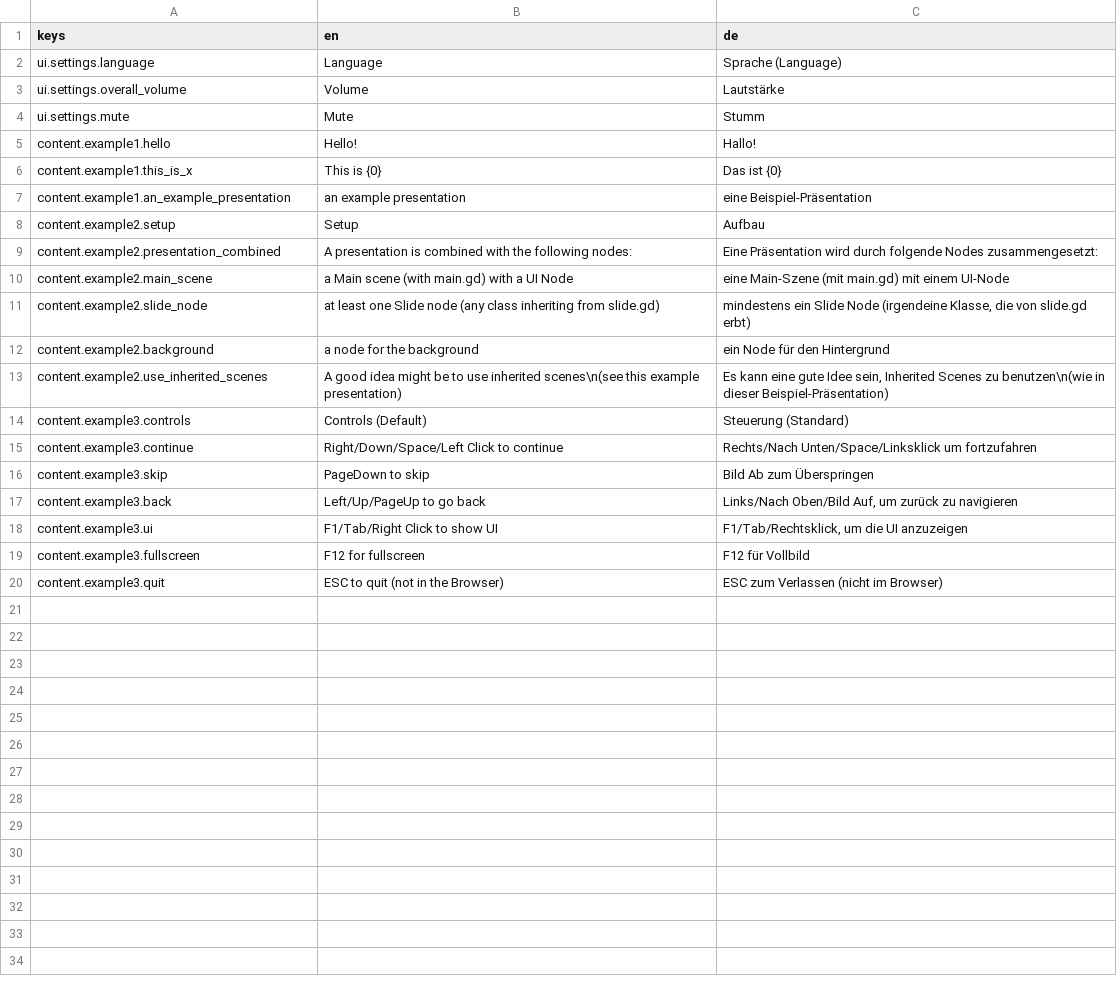
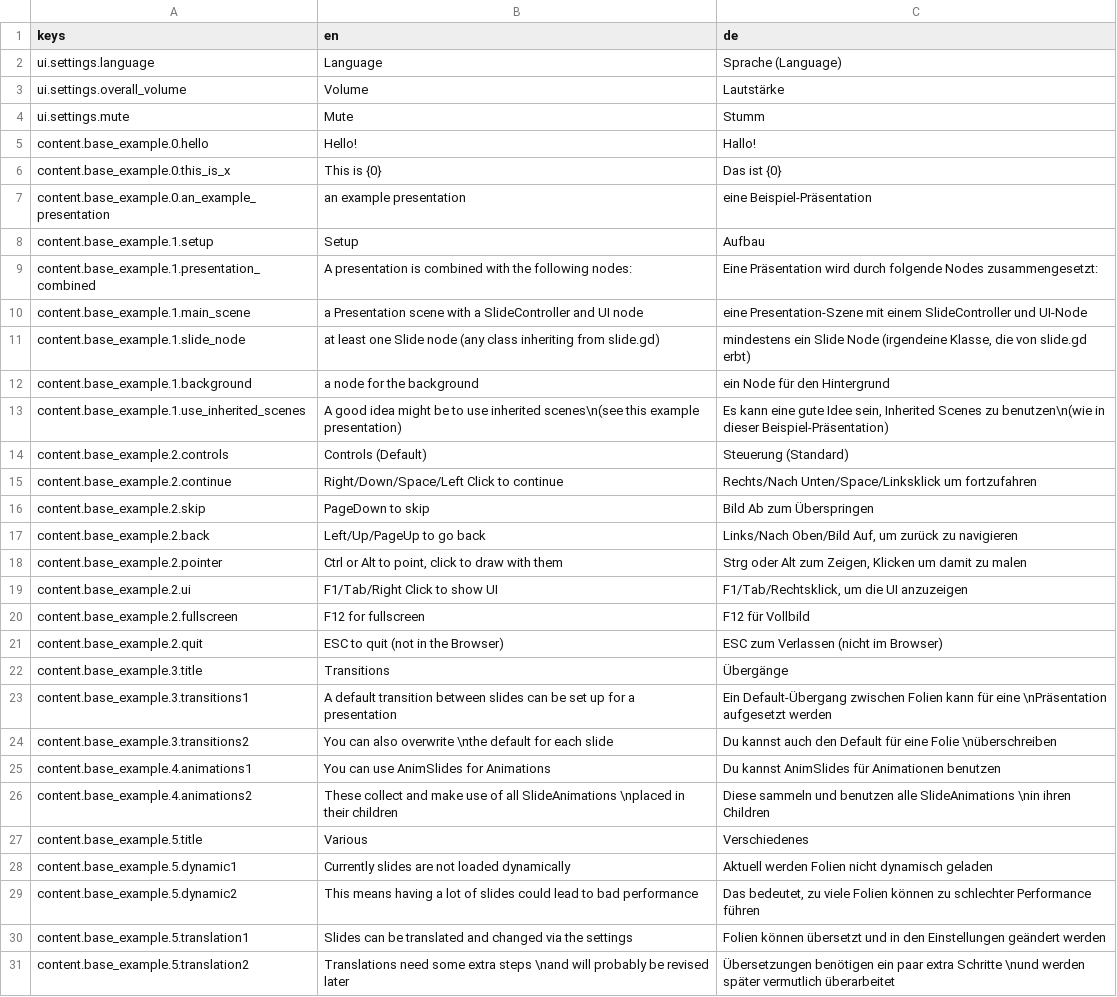
Before and after one commit to substain/TalkieTalkie, a CSV file: translation/translation.csv, drawn as a sheet; only a part is shown; the diff covers the shown part only.

```diff
--- a/translation/translation.csv
+++ b/translation/translation.csv
@@ -4,17 +4,28 @@ ui.settings.overall_volume;Volume;Lautstärke
 ui.settings.mute;Mute;Stumm
-content.example1.hello;Hello!;Hallo!
-content.example1.this_is_x;This is {0};Das ist {0}
-content.example1.an_example_presentation;an example presentation;eine Beispiel-Präsentation
-content.example2.setup;Setup;Aufbau
-content.example2.presentation_combined;A presentation is combined with the following nodes:;Eine Präsentation wird durch folgende Nodes zusammengesetzt:
-content.example2.main_scene;a Main scene (with main.gd) with a UI Node;eine Main-Szene (mit main.gd) mit einem UI-Node
-content.example2.slide_node;at least one Slide node (any class inheriting from slide.gd);mindestens ein Slide Node (irgendeine Klasse, die von slide.gd erbt)
-content.example2.background;a node for the background;ein Node für den Hintergrund
-content.example2.use_inherited_scenes;A good idea might be to use inherited scenes\n(see this example presentation);Es kann eine gute Idee sein, Inherited Scenes zu benutzen\n(wie in dieser Beispiel-Präsentation)
-content.example3.controls;Controls (Default);Steuerung (Standard)
-content.example3.continue;Right/Down/Space/Left Click to continue;Rechts/Nach Unten/Space/Linksklick um fortzufahren
-content.example3.skip;PageDown to skip;Bild Ab zum Überspringen
-content.example3.back;Left/Up/PageUp to go back;Links/Nach Oben/Bild Auf, um zurück zu navigieren
-content.example3.ui;F1/Tab/Right Click to show UI;F1/Tab/Rechtsklick, um die UI anzuzeigen
-content.example3.fullscreen;F12 for fullscreen;F12 für Vollbild
-content.example3.quit;ESC to quit (not in the Browser);ESC zum Verlassen (nicht im Browser)
+content.base_example.0.hello;Hello!;Hallo!
+content.base_example.0.this_is_x;This is {0};Das ist {0}
+content.base_example.0.an_example_presentation;an example presentation;eine Beispiel-Präsentation
+content.base_example.1.setup;Setup;Aufbau
+content.base_example.1.presentation_combined;A presentation is combined with the following nodes:;Eine Präsentation wird durch folgende Nodes zusammengesetzt:
+content.base_example.1.main_scene;a Presentation scene with a SlideController and UI node;eine Presentation-Szene mit einem SlideController und UI-Node
+content.base_example.1.slide_node;at least one Slide node (any class inheriting from slide.gd);mindestens ein Slide Node (irgendeine Klasse, die von slide.gd erbt)
+content.base_example.1.background;a node for the background;ein Node für den Hintergrund
+content.base_example.1.use_inherited_scenes;A good idea might be to use inherited scenes\n(see this example presentation);Es kann eine gute Idee sein, Inherited Scenes zu benutzen\n(wie in dieser Beispiel-Präsentation)
+content.base_example.2.controls;Controls (Default);Steuerung (Standard)
+content.base_example.2.continue;Right/Down/Space/Left Click to continue;Rechts/Nach Unten/Space/Linksklick um fortzufahren
+content.base_example.2.skip;PageDown to skip;Bild Ab zum Überspringen
+content.base_example.2.back;Left/Up/PageUp to go back;Links/Nach Oben/Bild Auf, um zurück zu navigieren
+content.base_example.2.pointer;Ctrl or Alt to point, click to draw with them;Strg oder Alt zum Zeigen, Klicken um damit zu malen
+content.base_example.2.ui;F1/Tab/Right Click to show UI;F1/Tab/Rechtsklick, um die UI anzuzeigen
+content.base_example.2.fullscreen;F12 for fullscreen;F12 für Vollbild
+content.base_example.2.quit;ESC to quit (not in the Browser);ESC zum Verlassen (nicht im Browser)
+content.base_example.3.title;Transitions;Übergänge
+content.base_example.3.transitions1;A default transition between slides can be set up for a presentation;Ein Default-Übergang zwischen Folien kann für eine \nPräsentation aufgesetzt werden
+content.base_example.3.transitions2;You can also overwrite \nthe default for each slide;Du kannst auch den Default für eine Folie \nüberschreiben
+content.base_example.4.animations1;You can use AnimSlides for Animations;Du kannst AnimSlides für Animationen benutzen
+content.base_example.4.animations2;These collect and make use of all SlideAnimations \nplaced in their children;Diese sammeln und benutzen alle SlideAnimations \nin ihren Children
+content.base_example.5.title;Various;Verschiedenes
+content.base_example.5.dynamic1;Currently slides are not loaded dynamically ;Aktuell werden Folien nicht dynamisch geladen
+content.base_example.5.dynamic2;This means having a lot of slides could lead to bad performance;Das bedeutet, zu viele Folien können zu schlechter Performance führen
+content.base_example.5.translation1;Slides can be translated and changed via the settings;Folien können übersetzt und in den Einstellungen geändert werden
+content.base_example.5.translation2;Translations need some extra steps \nand will probably be revised later;Übersetzungen benötigen ein paar extra Schritte \nund werden später vermutlich überarbeitet
```
Also changed, not shown: 21 added rows elsewhere in this file, 46 other files.
